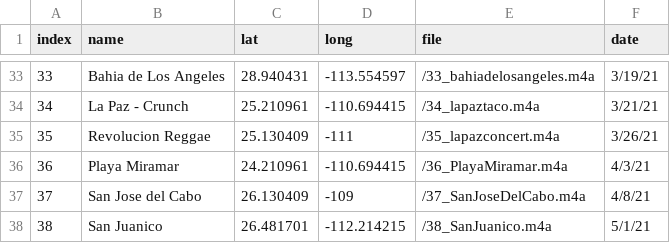
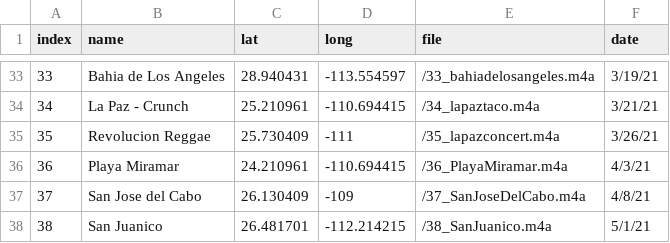
Before and after one commit to evandenmark/CocoaStorymap, a CSV file: data.csv, drawn as a sheet; only a part is shown, gaps mark what is left out.

```diff
--- a/data.csv
+++ b/data.csv
@@ -34,3 +34,3 @@ index,name,lat,long,file,date
 34,La Paz - Crunch,25.210961,-110.694415,/34_lapaztaco.m4a,3/21/21
-35,Revolucion Reggae,25.130409, -111,/35_lapazconcert.m4a,3/26/21
+35,Revolucion Reggae,25.730409, -111,/35_lapazconcert.m4a,3/26/21
 36,Playa Miramar,24.210961,-110.694415,/36_PlayaMiramar.m4a,4/3/21
```
Also changed, not shown: 1 other file.
